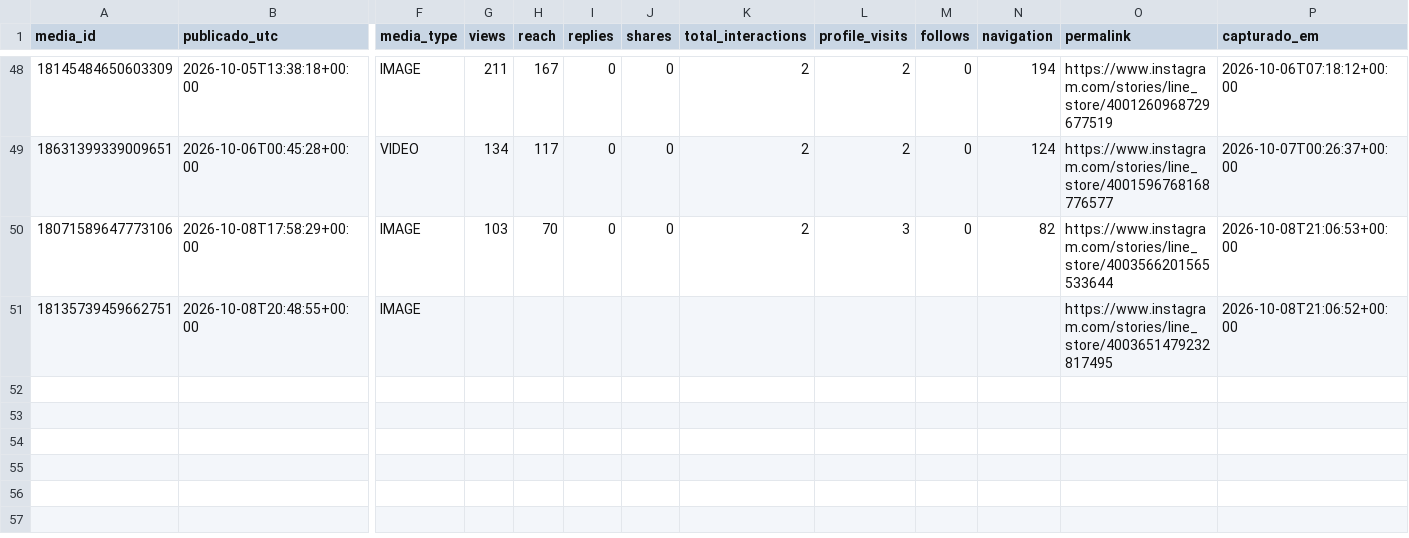
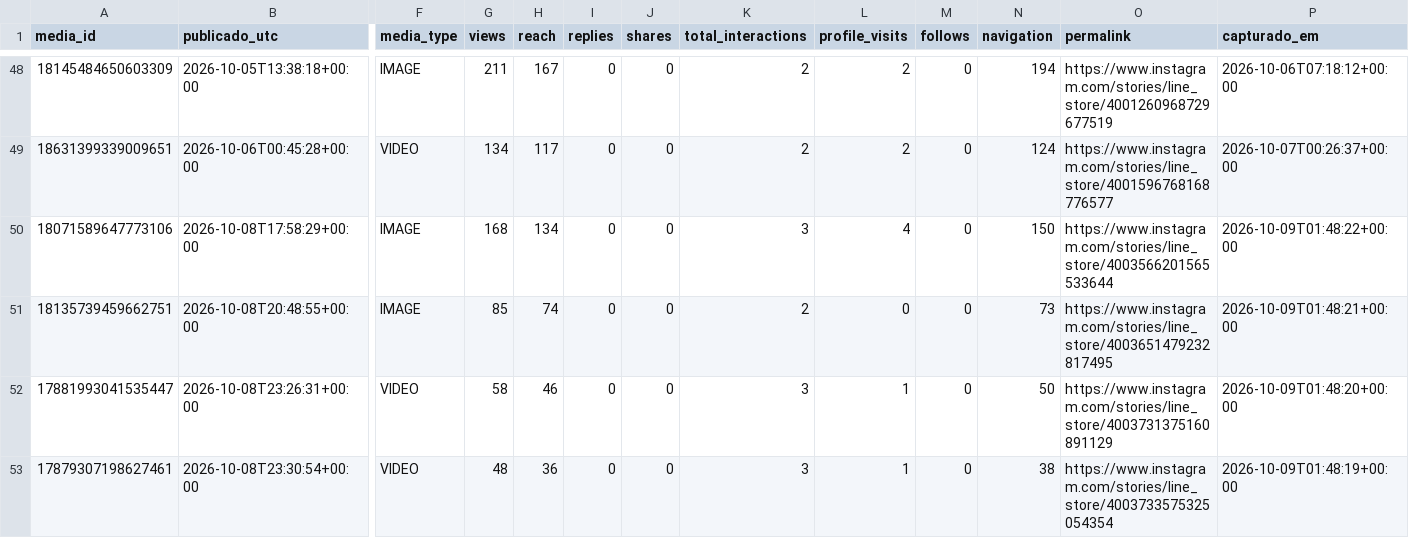
Before and after one commit to trevisollinux/line-insta-poster, a CSV file: state/stories_metrics.csv, drawn as a sheet; only a part is shown, gaps mark what is left out; rows hold the shown columns only; the diff names each change by its address in the sheet, - before the commit and + after, or states it on an @@ line.

```diff
--- a/state/stories_metrics.csv
+++ b/state/stories_metrics.csv
-G50 (views): 103
+G50 (views): 168
-H50 (reach): 70
+H50 (reach): 134
-K50 (total_interactions): 2
+K50 (total_interactions): 3
-L50 (profile_visits): 3
+L50 (profile_visits): 4
-N50 (navigation): 82
+N50 (navigation): 150
-P50 (capturado_em): 2026-10-08T21:06:53+00:00
+P50 (capturado_em): 2026-10-09T01:48:22+00:00
-G51 (views): (empty)
+G51 (views): 85
-H51 (reach): (empty)
+H51 (reach): 74
-I51 (replies): (empty)
+I51 (replies): 0
-J51 (shares): (empty)
+J51 (shares): 0
-K51 (total_interactions): (empty)
+K51 (total_interactions): 2
-L51 (profile_visits): (empty)
+L51 (profile_visits): 0
-M51 (follows): (empty)
+M51 (follows): 0
-N51 (navigation): (empty)
+N51 (navigation): 73
-P51 (capturado_em): 2026-10-08T21:06:52+00:00
+P51 (capturado_em): 2026-10-09T01:48:21+00:00
+row 52: 17881993041535447 | 2026-10-08T23:26:31+00:00 | VIDEO | 58 | 46 | 0 | 0 | 3 | 1 | 0 | 50 | https://www.instagram.com/stories/line_store/4003731375160891129 | 2026-10-09T01:48:20+00:00
+row 53: 17879307198627461 | 2026-10-08T23:30:54+00:00 | VIDEO | 48 | 36 | 0 | 0 | 3 | 1 | 0 | 38 | https://www.instagram.com/stories/line_store/4003733575325054354 | 2026-10-09T01:48:19+00:00
```
Also changed, not shown: state/stories_curva.csv.
